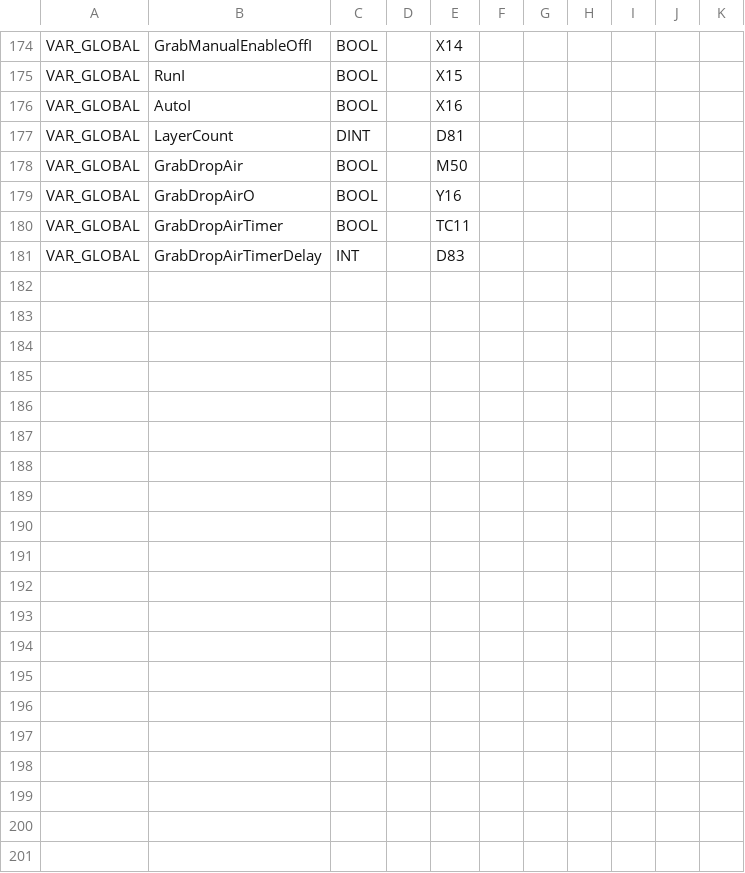
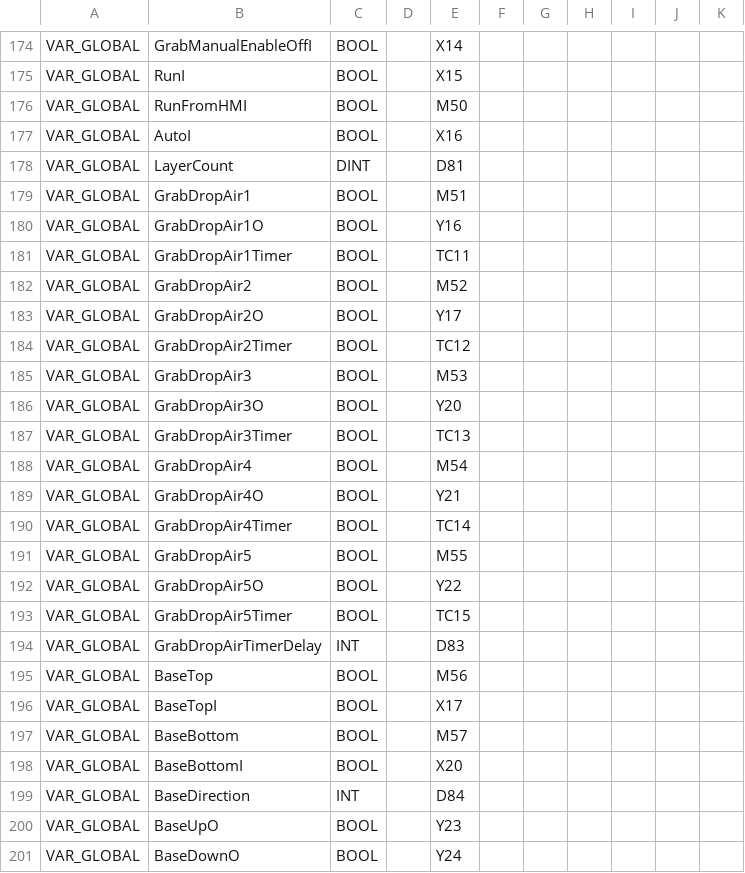
Before and after one commit to Radialxawn/PLC-HMI-Projects, a CSV file: PanelFlip/PanelFlip.tags.PLCFX3U.csv, drawn as a sheet; only a part is shown, gaps mark what is left out; addresses are those after the commit; the diff names each change by its address in the sheet, - before the commit and + after, or states it on an @@ line.

```diff
--- a/PanelFlip/PanelFlip.tags.PLCFX3U.csv
+++ b/PanelFlip/PanelFlip.tags.PLCFX3U.csv
+row 176: VAR_GLOBAL | RunFromHMI | BOOL |  | M50
-B179: GrabDropAir
+B179: GrabDropAir1
-E179: M50
+E179: M51
-B180: GrabDropAirO
+B180: GrabDropAir1O
-B181: GrabDropAirTimer
+B181: GrabDropAir1Timer
+row 182: VAR_GLOBAL | GrabDropAir2 | BOOL |  | M52
+row 183: VAR_GLOBAL | GrabDropAir2O | BOOL |  | Y17
+row 184: VAR_GLOBAL | GrabDropAir2Timer | BOOL |  | TC12
+row 185: VAR_GLOBAL | GrabDropAir3 | BOOL |  | M53
+row 186: VAR_GLOBAL | GrabDropAir3O | BOOL |  | Y20
+row 187: VAR_GLOBAL | GrabDropAir3Timer | BOOL |  | TC13
+row 188: VAR_GLOBAL | GrabDropAir4 | BOOL |  | M54
+row 189: VAR_GLOBAL | GrabDropAir4O | BOOL |  | Y21
+row 190: VAR_GLOBAL | GrabDropAir4Timer | BOOL |  | TC14
+row 191: VAR_GLOBAL | GrabDropAir5 | BOOL |  | M55
+row 192: VAR_GLOBAL | GrabDropAir5O | BOOL |  | Y22
+row 193: VAR_GLOBAL | GrabDropAir5Timer | BOOL |  | TC15
+row 195: VAR_GLOBAL | BaseTop | BOOL |  | M56
+row 196: VAR_GLOBAL | BaseTopI | BOOL |  | X17
+row 197: VAR_GLOBAL | BaseBottom | BOOL |  | M57
+row 198: VAR_GLOBAL | BaseBottomI | BOOL |  | X20
+row 199: VAR_GLOBAL | BaseDirection | INT |  | D84
+row 200: VAR_GLOBAL | BaseUpO | BOOL |  | Y23
+row 201: VAR_GLOBAL | BaseDownO | BOOL |  | Y24
```
Also changed, not shown: 5 other files.
